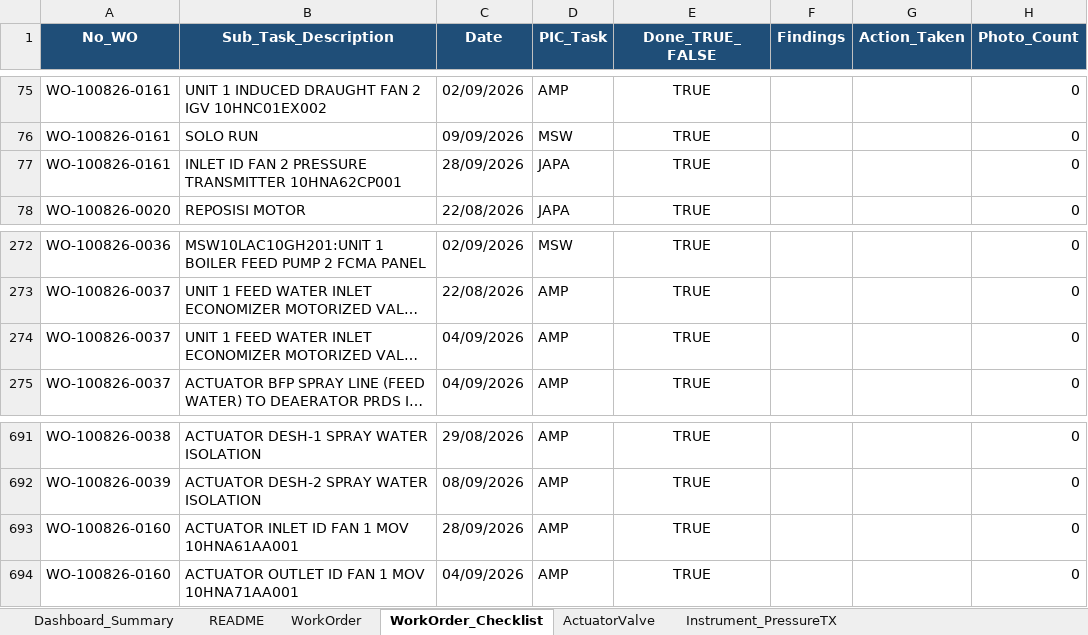
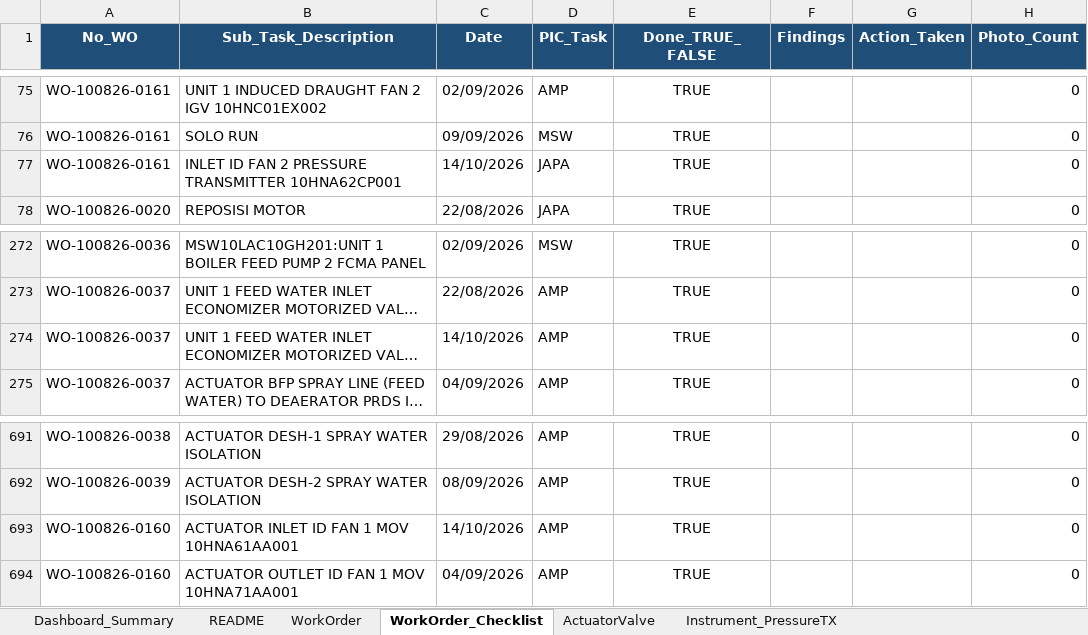
Before and after one commit to farhantandia/msw_eic_om, an Excel workbook: Template_Outage_EIC_Monitoring_unit 1.xlsx, sheet WorkOrder_Checklist, drawn as a sheet; only a part is shown, gaps mark what is left out; long unchanged cells end in …; values as stored, in another font and other column widths than the file's, no borders; the diff names each change by its address in the sheet, - before the commit and + after, or states it on an @@ line.

```diff
--- a/Template_Outage_EIC_Monitoring_unit 1.xlsx (sheet WorkOrder_Checklist)
+++ b/Template_Outage_EIC_Monitoring_unit 1.xlsx (sheet WorkOrder_Checklist)
-C77 (Date): 28/09/2026
+C77 (Date): 14/10/2026
-C274 (Date): 04/09/2026
+C274 (Date): 14/10/2026
-C693 (Date): 28/09/2026
+C693 (Date): 14/10/2026
```
Also changed, not shown: sheet Instrument_PressureTX, sheet ActuatorValve, 5 other files.
